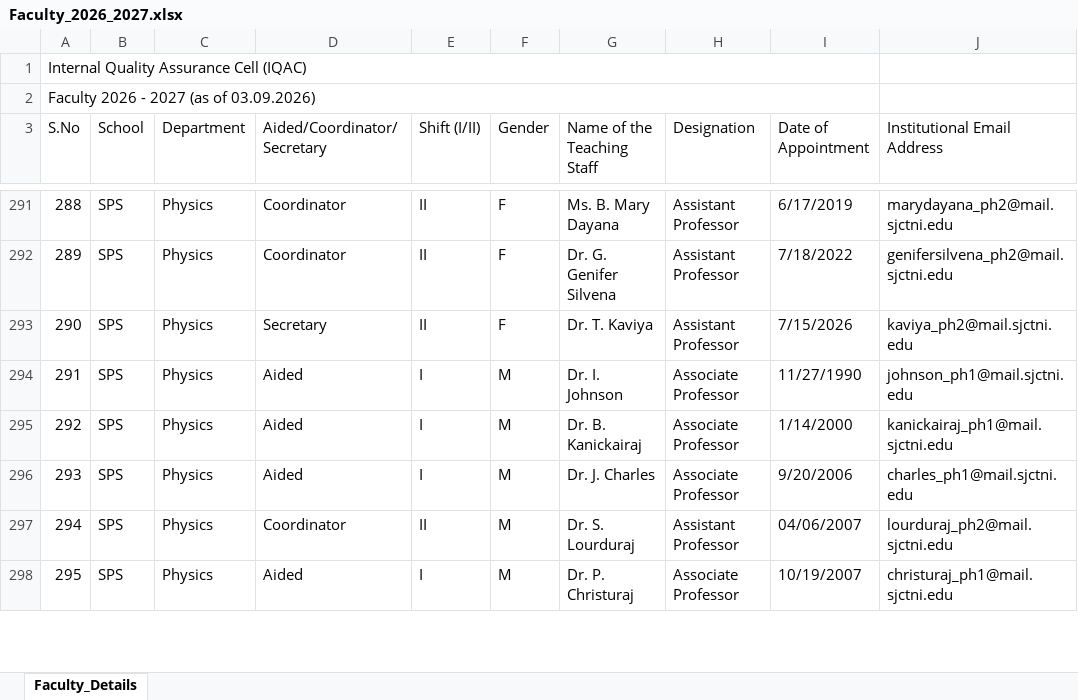
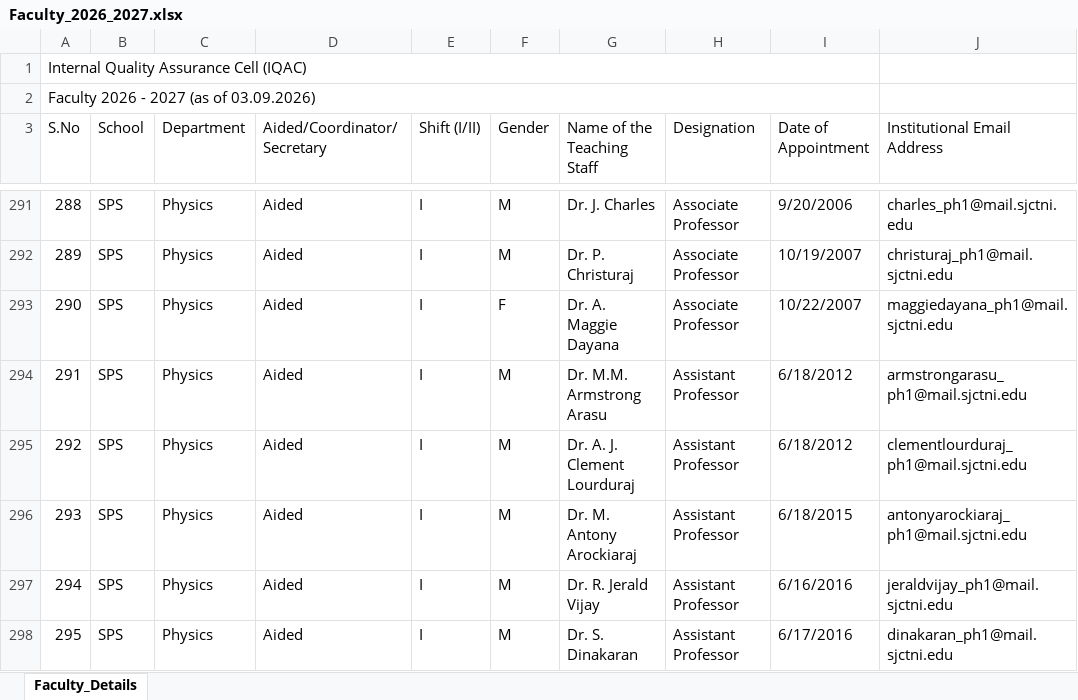
Before and after one commit to ajayjames027/feedback, an Excel workbook: Faculty_2026_2027.xlsx, sheet Faculty_Details, drawn as a sheet; only a part is shown, gaps mark what is left out; values as stored, in another font and other column widths than the file's, no cell formats; the diff covers the shown part only; the diff names each change by its address in the sheet, - before the commit and + after, or states it on an @@ line.

```diff
--- a/Faculty_2026_2027.xlsx (sheet Faculty_Details)
+++ b/Faculty_2026_2027.xlsx (sheet Faculty_Details)
-D291:D292 (Aided/Coordinator/Secretary): Coordinator
+D291:D292 (Aided/Coordinator/Secretary): Aided
-E291:E293 (Shift (I/II)): II
+E291:E293 (Shift (I/II)): I
-F291:F292 (Gender): F
+F291:F292 (Gender): M
-G291 (Name of the Teaching Staff): Ms. B. Mary Dayana
+G291 (Name of the Teaching Staff): Dr. J. Charles
-H291:H293 (Designation): Assistant Professor
+H291:H293 (Designation): Associate Professor
-I291 (Date of Appointment): 6/17/2019
+I291 (Date of Appointment): 9/20/2006
-J291 (Institutional Email Address): marydayana_ph2@mail.sjctni.edu
+J291 (Institutional Email Address): charles_ph1@mail.sjctni.edu
-G292 (Name of the Teaching Staff): Dr. G. Genifer Silvena
+G292 (Name of the Teaching Staff): Dr. P. Christuraj
-I292 (Date of Appointment): 7/18/2022
+I292 (Date of Appointment): 10/19/2007
-J292 (Institutional Email Address): genifersilvena_ph2@mail.sjctni.edu
+J292 (Institutional Email Address): christuraj_ph1@mail.sjctni.edu
-D293 (Aided/Coordinator/Secretary): Secretary
+D293 (Aided/Coordinator/Secretary): Aided
-G293 (Name of the Teaching Staff): Dr. T. Kaviya
+G293 (Name of the Teaching Staff): Dr. A. Maggie Dayana
-I293 (Date of Appointment): 7/15/2026
+I293 (Date of Appointment): 10/22/2007
-J293 (Institutional Email Address): kaviya_ph2@mail.sjctni.edu
+J293 (Institutional Email Address): maggiedayana_ph1@mail.sjctni.edu
-G294 (Name of the Teaching Staff): Dr. I. Johnson
+G294 (Name of the Teaching Staff): Dr. M.M. Armstrong Arasu
-H294:H296 (Designation): Associate Professor
+H294:H296 (Designation): Assistant Professor
-I294 (Date of Appointment): 11/27/1990
+I294 (Date of Appointment): 6/18/2012
-J294 (Institutional Email Address): johnson_ph1@mail.sjctni.edu
+J294 (Institutional Email Address): armstrongarasu_ph1@mail.sjctni.edu
-G295 (Name of the Teaching Staff): Dr. B. Kanickairaj
+G295 (Name of the Teaching Staff): Dr. A. J. Clement Lourduraj
-I295 (Date of Appointment): 1/14/2000
+I295 (Date of Appointment): 6/18/2012
-J295 (Institutional Email Address): kanickairaj_ph1@mail.sjctni.edu
+J295 (Institutional Email Address): clementlourduraj_ph1@mail.sjctni.edu
-G296 (Name of the Teaching Staff): Dr. J. Charles
+G296 (Name of the Teaching Staff): Dr. M. Antony Arockiaraj
-I296 (Date of Appointment): 9/20/2006
+I296 (Date of Appointment): 6/18/2015
-J296 (Institutional Email Address): charles_ph1@mail.sjctni.edu
+J296 (Institutional Email Address): antonyarockiaraj_ph1@mail.sjctni.edu
-D297 (Aided/Coordinator/Secretary): Coordinator
+D297 (Aided/Coordinator/Secretary): Aided
-E297 (Shift (I/II)): II
+E297 (Shift (I/II)): I
-G297 (Name of the Teaching Staff): Dr. S. Lourduraj
+G297 (Name of the Teaching Staff): Dr. R. Jerald Vijay
-I297 (Date of Appointment): 04/06/2007
+I297 (Date of Appointment): 6/16/2016
-J297 (Institutional Email Address): lourduraj_ph2@mail.sjctni.edu
+J297 (Institutional Email Address): jeraldvijay_ph1@mail.sjctni.edu
-G298 (Name of the Teaching Staff): Dr. P. Christuraj
+G298 (Name of the Teaching Staff): Dr. S. Dinakaran
-H298 (Designation): Associate Professor
+H298 (Designation): Assistant Professor
-I298 (Date of Appointment): 10/19/2007
+I298 (Date of Appointment): 6/17/2016
-J298 (Institutional Email Address): christuraj_ph1@mail.sjctni.edu
+J298 (Institutional Email Address): dinakaran_ph1@mail.sjctni.edu
```
Also changed, not shown: 622 edited cells elsewhere in this sheet, cell formats, 6 other files.
